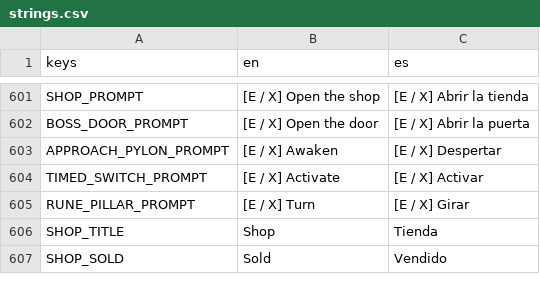
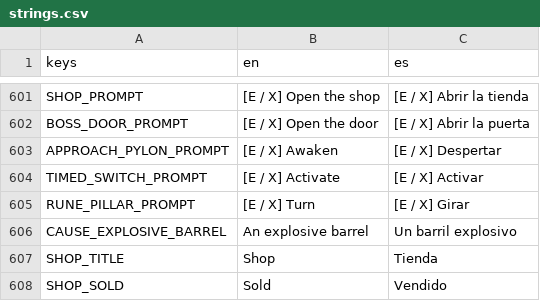
Before and after one commit to riusprime/zero-depth, a CSV file: locale/strings.csv, drawn as a sheet; only a part is shown, gaps mark what is left out.

```diff
--- a/locale/strings.csv
+++ b/locale/strings.csv
@@ -605,2 +605,3 @@ TIMED_SWITCH_PROMPT,[E / X] Activate,[E / X] Activar
 RUNE_PILLAR_PROMPT,[E / X] Turn,[E / X] Girar
+CAUSE_EXPLOSIVE_BARREL,An explosive barrel,Un barril explosivo
 SHOP_TITLE,Shop,Tienda
```
Also changed, not shown: 57 other files.
